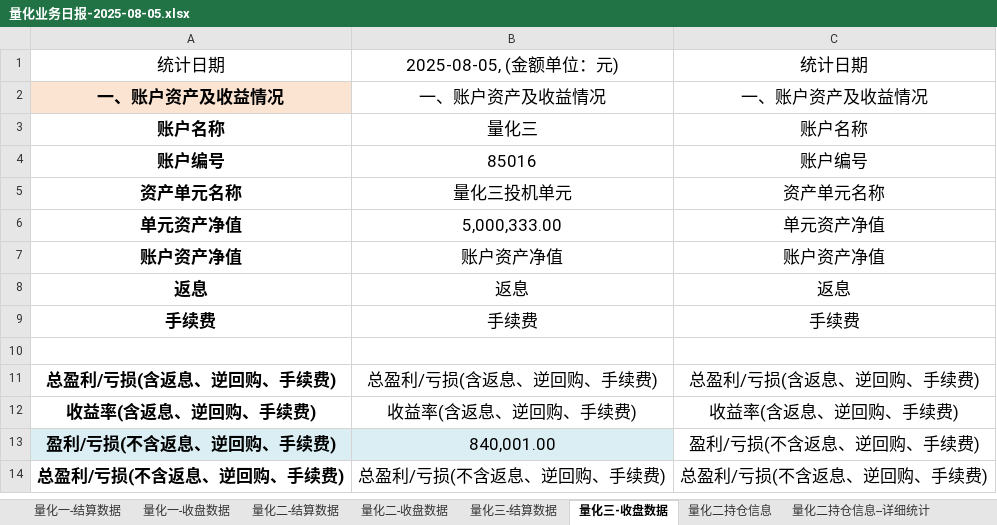
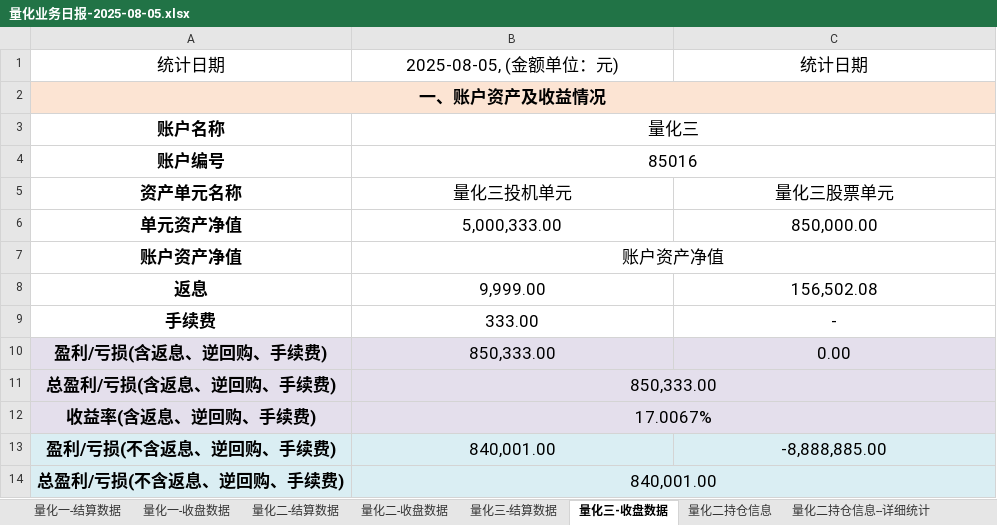
Before and after one commit to lishengze/python-study, an Excel workbook: template/8.5/量化业务日报-2025-08-05.xlsx, sheet 量化三-收盘数据, drawn as a sheet; only a part is shown; values as stored, in another font and other column widths than the file's, no borders; charts and pictures not drawn; the diff covers the shown part only; the diff names each change by its address in the sheet, - before the commit and + after, or states it on an @@ line.

```diff
--- a/template/8.5/量化业务日报-2025-08-05.xlsx (sheet 量化三-收盘数据)
+++ b/template/8.5/量化业务日报-2025-08-05.xlsx (sheet 量化三-收盘数据)
+A2:C2 merged
-B2: 一、账户资产及收益情况
+B2: (empty)
-C2: 一、账户资产及收益情况
+C2: (empty)
+B3:C3 merged
-C3: 账户名称
+C3: (empty)
+B4:C4 merged
-C4: 账户编号
+C4: (empty)
-C5: 资产单元名称
+C5: 量化三股票单元
-C6: 单元资产净值
+C6: 850,000.00
+B7:C7 merged
-C7: 账户资产净值
+C7: (empty)
-B8: 返息
+B8: 9,999.00
-C8: 返息
+C8: 156,502.08
-B9: 手续费
+B9: 333.00
-C9: 手续费
+C9: -
-row 10: (empty)
+row 10: 盈利/亏损(含返息、逆回购、手续费) | 850,333.00 | 0.00
-A10:C10 fill: none
+A10:C10 fill: #E4DFEC
-A11:B12 fill: none
+A11:B12 fill: #E4DFEC
-B11: 总盈利/亏损(含返息、逆回购、手续费)
+B11: 850,333.00
+B11:C11 merged
-C11: 总盈利/亏损(含返息、逆回购、手续费)
+C11: (empty)
-B12: 收益率(含返息、逆回购、手续费)
+B12: 17.0067%
+B12:C12 merged
-C12: 收益率(含返息、逆回购、手续费)
+C12: (empty)
-C13: 盈利/亏损(不含返息、逆回购、手续费)
+C13: -8,888,885.00
-C13 fill: none
+C13 fill: #DAEEF3
-A14:B14 fill: none
+A14:B14 fill: #DAEEF3
-B14: 总盈利/亏损(不含返息、逆回购、手续费)
+B14: 840,001.00
+B14:C14 merged
-C14: 总盈利/亏损(不含返息、逆回购、手续费)
+C14: (empty)
```
Also changed, not shown: 32 edited cells, cell formats and merged cells elsewhere in this sheet, charts or pictures, template/8.5/净值.xlsx, 16 other files.
